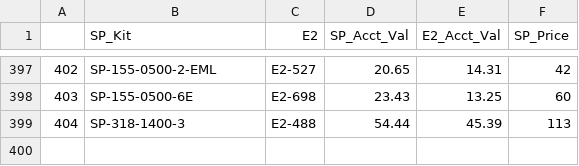
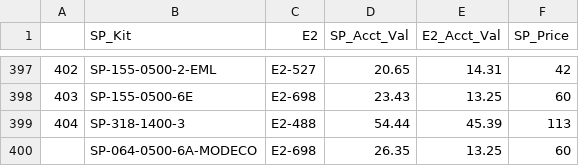
Before and after one commit to Vinladar/USAI, a CSV file: Code/supportFiles/driver_to_E2.csv, drawn as a sheet; only a part is shown, gaps mark what is left out.

Commit message:
Updated July sp to e2

```diff
--- a/Code/supportFiles/driver_to_E2.csv
+++ b/Code/supportFiles/driver_to_E2.csv
@@ -399 +399,2 @@
 404,SP-318-1400-3,E2-488,54.44,45.39,113
+,SP-064-0500-6A-MODECO,E2-698,26.35,13.25,60
```
